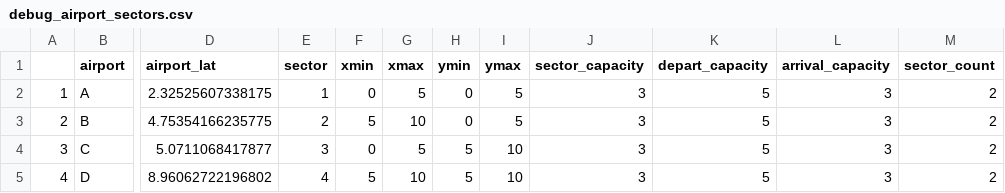
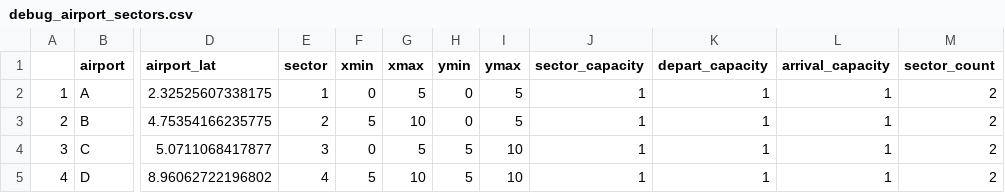
Before and after one commit to AJajodia/atc-problem, a CSV file: Debugging/debug_airport_sectors.csv, drawn as a sheet; only a part is shown, gaps mark what is left out; the diff names each change by its address in the sheet, - before the commit and + after, or states it on an @@ line.

```diff
--- a/Debugging/debug_airport_sectors.csv
+++ b/Debugging/debug_airport_sectors.csv
-J2:J5 (sector_capacity): 3
+J2:J5 (sector_capacity): 1
-K2:K5 (depart_capacity): 5
+K2:K5 (depart_capacity): 1
-L2:L5 (arrival_capacity): 3
+L2:L5 (arrival_capacity): 1
```
Also changed, not shown: Debugging/debug_timetable.csv, 1 other file.
